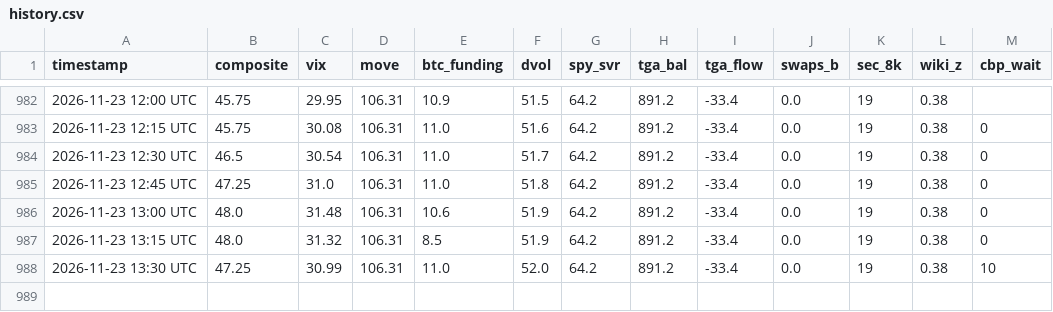
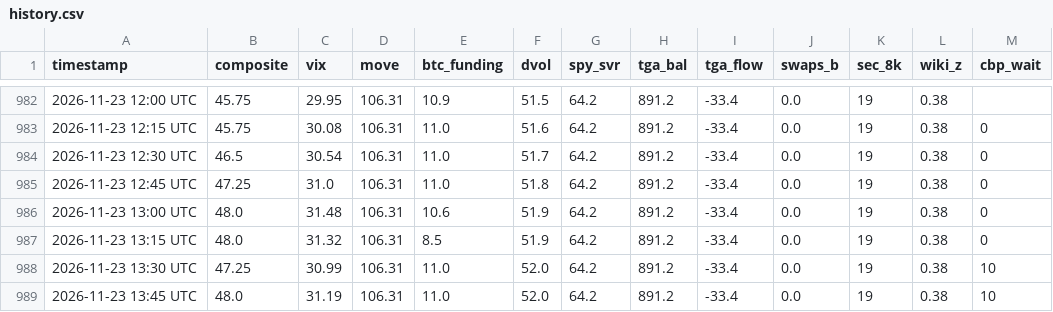
Before and after one commit to hartmutnese-stack/OMW-detailed, a CSV file: history.csv, drawn as a sheet; only a part is shown, gaps mark what is left out.

```diff
--- a/history.csv
+++ b/history.csv
@@ -988 +988,2 @@ timestamp,composite,vix,move,btc_funding,dvol,spy_svr,tga_bal,tga_flow,swaps_b,s
 2026-11-23 13:30 UTC,47.25,30.99,106.31,11.0,52.0,64.2,891.2,-33.4,0.0,19,0.38,10
+2026-11-23 13:45 UTC,48.0,31.19,106.31,11.0,52.0,64.2,891.2,-33.4,0.0,19,0.38,10
```
Also changed, not shown: 4 other files.
